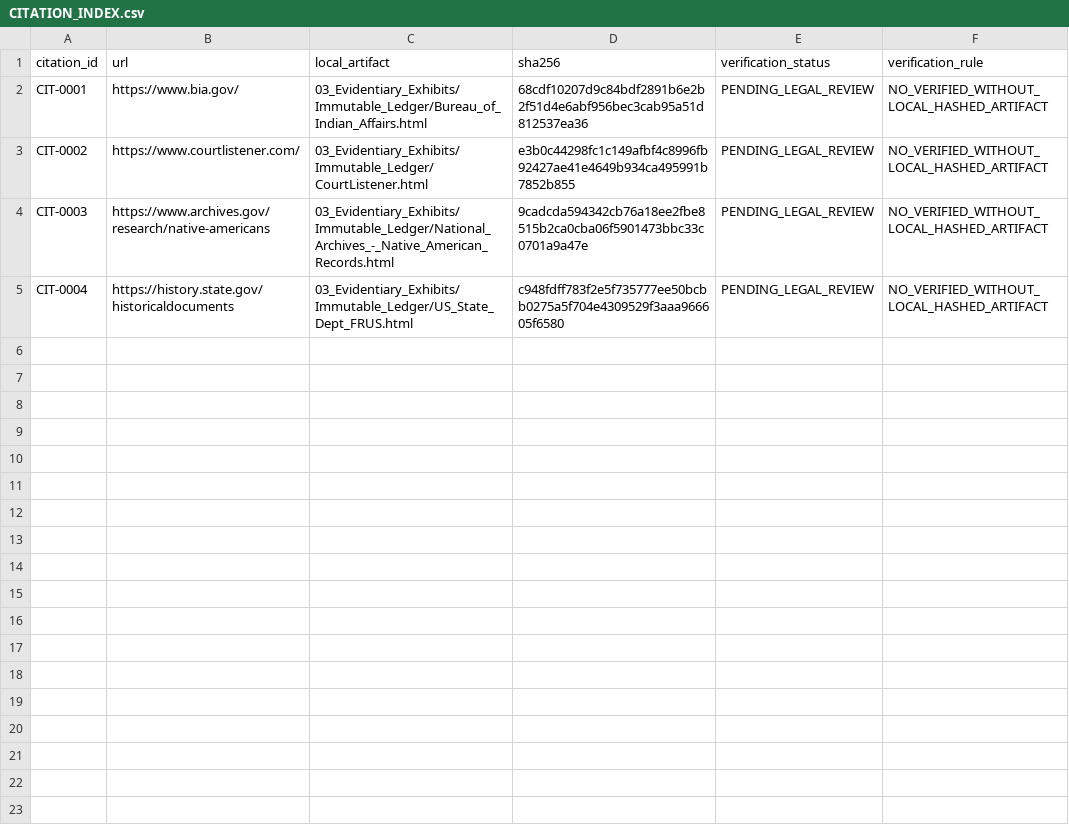
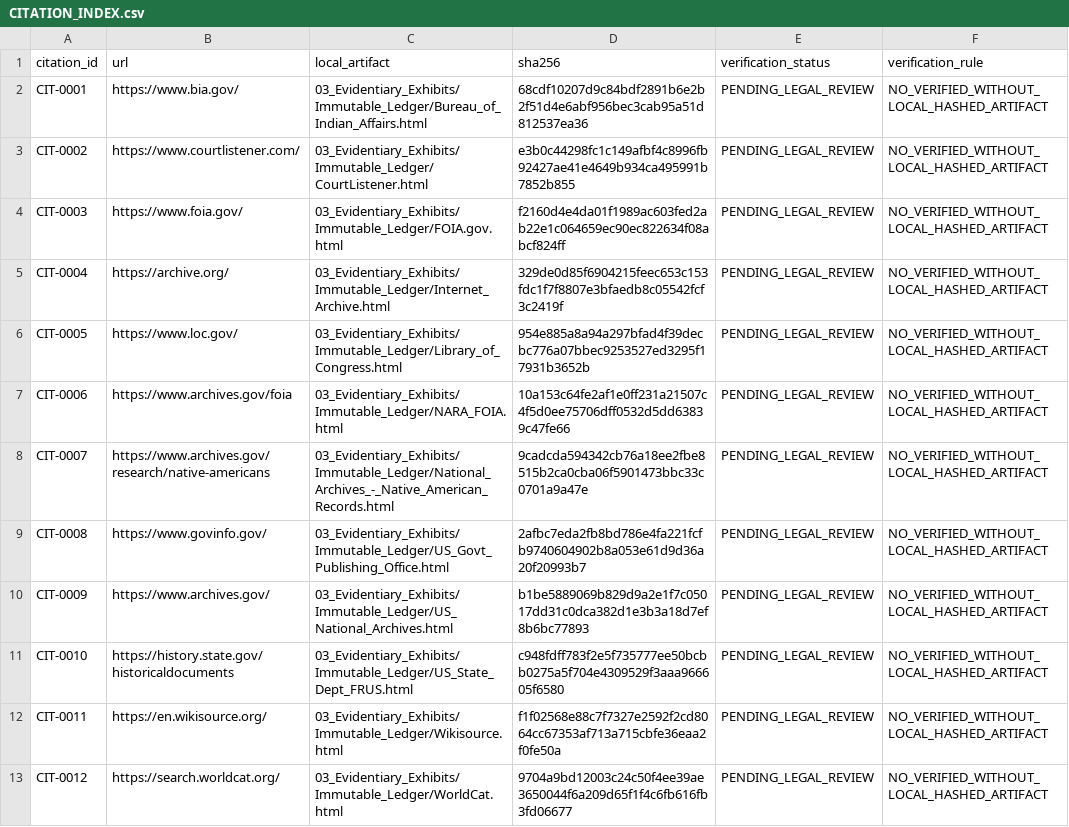
Before and after one commit to GlobalRestitutionAlliance/turtle-island-us-ak-healy-lake-village-master-litigation, a CSV file: 03_Evidentiary_Exhibits/CITATION_INDEX.csv, drawn as a sheet.

Commit message:
Batch 2b: harvest expanded sources, citations, manifests

```diff
--- a/03_Evidentiary_Exhibits/CITATION_INDEX.csv
+++ b/03_Evidentiary_Exhibits/CITATION_INDEX.csv
@@ -3,3 +3,11 @@ CIT-0001,https://www.bia.gov/,03_Evidentiary_Exhibits/Immutable_Ledger/Bureau_of
 CIT-0002,https://www.courtlistener.com/,03_Evidentiary_Exhibits/Immutable_Ledger/CourtListener.html,e3b0c44298fc1c149afbf4c8996fb92427ae41e4649b934ca495991b7852b855,PENDING_LEGAL_REVIEW,NO_VERIFIED_WITHOUT_LOCAL_HASHED_ARTIFACT
-CIT-0003,https://www.archives.gov/research/native-americans,03_Evidentiary_Exhibits/Immutable_Ledger/National_Archives_-_Native_American_Records.html,9cadcda594342cb76a18ee2fbe8515b2ca0cba06f5901473bbc33c0701a9a47e,PENDING_LEGAL_REVIEW,NO_VERIFIED_WITHOUT_LOCAL_HASHED_ARTIFACT
-CIT-0004,https://history.state.gov/historicaldocuments,03_Evidentiary_Exhibits/Immutable_Ledger/US_State_Dept_FRUS.html,c948fdff783f2e5f735777ee50bcbb0275a5f704e4309529f3aaa966605f6580,PENDING_LEGAL_REVIEW,NO_VERIFIED_WITHOUT_LOCAL_HASHED_ARTIFACT
+CIT-0003,https://www.foia.gov/,03_Evidentiary_Exhibits/Immutable_Ledger/FOIA.gov.html,f2160d4e4da01f1989ac603fed2ab22e1c064659ec90ec822634f08abcf824ff,PENDING_LEGAL_REVIEW,NO_VERIFIED_WITHOUT_LOCAL_HASHED_ARTIFACT
+CIT-0004,https://archive.org/,03_Evidentiary_Exhibits/Immutable_Ledger/Internet_Archive.html,329de0d85f6904215feec653c153fdc1f7f8807e3bfaedb8c05542fcf3c2419f,PENDING_LEGAL_REVIEW,NO_VERIFIED_WITHOUT_LOCAL_HASHED_ARTIFACT
+CIT-0005,https://www.loc.gov/,03_Evidentiary_Exhibits/Immutable_Ledger/Library_of_Congress.html,954e885a8a94a297bfad4f39decbc776a07bbec9253527ed3295f17931b3652b,PENDING_LEGAL_REVIEW,NO_VERIFIED_WITHOUT_LOCAL_HASHED_ARTIFACT
+CIT-0006,https://www.archives.gov/foia,03_Evidentiary_Exhibits/Immutable_Ledger/NARA_FOIA.html,10a153c64fe2af1e0ff231a21507c4f5d0ee75706dff0532d5dd63839c47fe66,PENDING_LEGAL_REVIEW,NO_VERIFIED_WITHOUT_LOCAL_HASHED_ARTIFACT
+CIT-0007,https://www.archives.gov/research/native-americans,03_Evidentiary_Exhibits/Immutable_Ledger/National_Archives_-_Native_American_Records.html,9cadcda594342cb76a18ee2fbe8515b2ca0cba06f5901473bbc33c0701a9a47e,PENDING_LEGAL_REVIEW,NO_VERIFIED_WITHOUT_LOCAL_HASHED_ARTIFACT
+CIT-0008,https://www.govinfo.gov/,03_Evidentiary_Exhibits/Immutable_Ledger/US_Govt_Publishing_Office.html,2afbc7eda2fb8bd786e4fa221fcfb9740604902b8a053e61d9d36a20f20993b7,PENDING_LEGAL_REVIEW,NO_VERIFIED_WITHOUT_LOCAL_HASHED_ARTIFACT
+CIT-0009,https://www.archives.gov/,03_Evidentiary_Exhibits/Immutable_Ledger/US_National_Archives.html,b1be5889069b829d9a2e1f7c05017dd31c0dca382d1e3b3a18d7ef8b6bc77893,PENDING_LEGAL_REVIEW,NO_VERIFIED_WITHOUT_LOCAL_HASHED_ARTIFACT
+CIT-0010,https://history.state.gov/historicaldocuments,03_Evidentiary_Exhibits/Immutable_Ledger/US_State_Dept_FRUS.html,c948fdff783f2e5f735777ee50bcbb0275a5f704e4309529f3aaa966605f6580,PENDING_LEGAL_REVIEW,NO_VERIFIED_WITHOUT_LOCAL_HASHED_ARTIFACT
+CIT-0011,https://en.wikisource.org/,03_Evidentiary_Exhibits/Immutable_Ledger/Wikisource.html,f1f02568e88c7f7327e2592f2cd8064cc67353af713a715cbfe36eaa2f0fe50a,PENDING_LEGAL_REVIEW,NO_VERIFIED_WITHOUT_LOCAL_HASHED_ARTIFACT
+CIT-0012,https://search.worldcat.org/,03_Evidentiary_Exhibits/Immutable_Ledger/WorldCat.html,9704a9bd12003c24c50f4ee39ae3650044f6a209d65f1f4c6fb616fb3fd06677,PENDING_LEGAL_REVIEW,NO_VERIFIED_WITHOUT_LOCAL_HASHED_ARTIFACT
```
Also changed, not shown: 32 other files.
